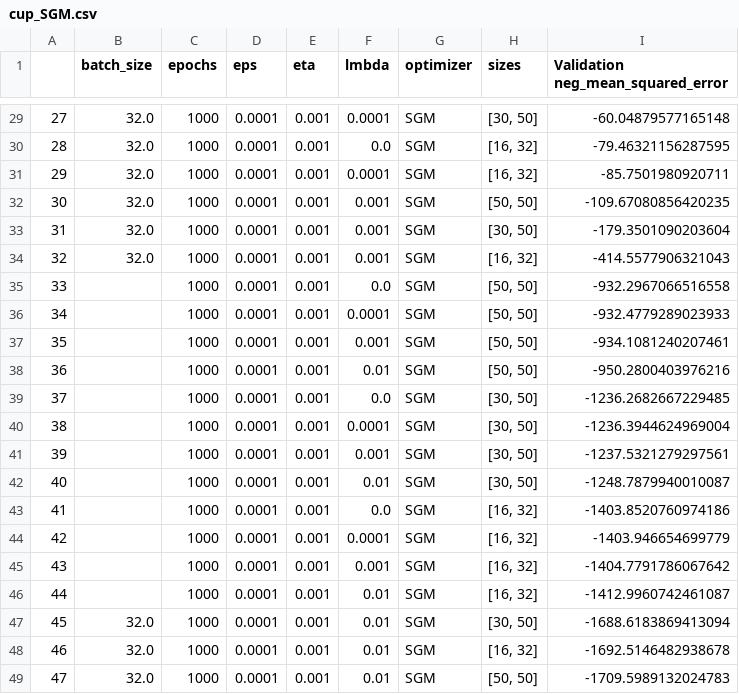
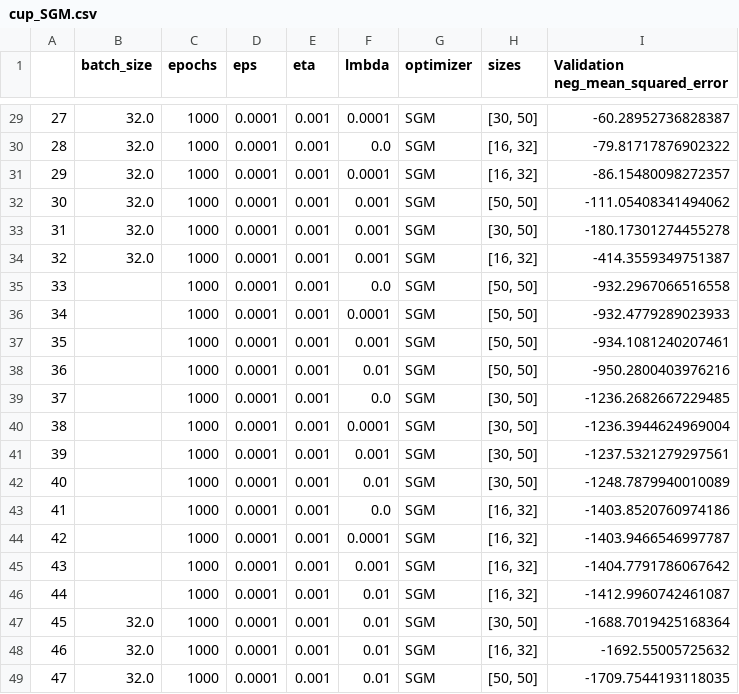
Before and after one commit to Ulferin/CM, a CSV file: src/NN/res/scores/cup_SGM.csv, drawn as a sheet; only a part is shown, gaps mark what is left out; the diff covers the shown part only.

```diff
--- a/src/NN/res/scores/cup_SGM.csv
+++ b/src/NN/res/scores/cup_SGM.csv
@@ -29,7 +29,7 @@
-27,32.0,1000,0.0001,0.001,0.0001,SGM,"[30, 50]",-60.04879577165148
-28,32.0,1000,0.0001,0.001,0.0,SGM,"[16, 32]",-79.46321156287595
-29,32.0,1000,0.0001,0.001,0.0001,SGM,"[16, 32]",-85.7501980920711
-30,32.0,1000,0.0001,0.001,0.001,SGM,"[50, 50]",-109.67080856420235
-31,32.0,1000,0.0001,0.001,0.001,SGM,"[30, 50]",-179.3501090203604
-32,32.0,1000,0.0001,0.001,0.001,SGM,"[16, 32]",-414.5577906321043
+27,32.0,1000,0.0001,0.001,0.0001,SGM,"[30, 50]",-60.28952736828387
+28,32.0,1000,0.0001,0.001,0.0,SGM,"[16, 32]",-79.81717876902322
+29,32.0,1000,0.0001,0.001,0.0001,SGM,"[16, 32]",-86.15480098272357
+30,32.0,1000,0.0001,0.001,0.001,SGM,"[50, 50]",-111.05408341494062
+31,32.0,1000,0.0001,0.001,0.001,SGM,"[30, 50]",-180.17301274455278
+32,32.0,1000,0.0001,0.001,0.001,SGM,"[16, 32]",-414.3559349751387
 33,,1000,0.0001,0.001,0.0,SGM,"[50, 50]",-932.2967066516558
@@ -41,9 +41,9 @@
 39,,1000,0.0001,0.001,0.001,SGM,"[30, 50]",-1237.5321279297561
-40,,1000,0.0001,0.001,0.01,SGM,"[30, 50]",-1248.7879940010087
+40,,1000,0.0001,0.001,0.01,SGM,"[30, 50]",-1248.7879940010089
 41,,1000,0.0001,0.001,0.0,SGM,"[16, 32]",-1403.8520760974186
-42,,1000,0.0001,0.001,0.0001,SGM,"[16, 32]",-1403.946654699779
+42,,1000,0.0001,0.001,0.0001,SGM,"[16, 32]",-1403.9466546997787
 43,,1000,0.0001,0.001,0.001,SGM,"[16, 32]",-1404.7791786067642
 44,,1000,0.0001,0.001,0.01,SGM,"[16, 32]",-1412.9960742461087
-45,32.0,1000,0.0001,0.001,0.01,SGM,"[30, 50]",-1688.6183869413094
-46,32.0,1000,0.0001,0.001,0.01,SGM,"[16, 32]",-1692.5146482938678
-47,32.0,1000,0.0001,0.001,0.01,SGM,"[50, 50]",-1709.5989132024783
+45,32.0,1000,0.0001,0.001,0.01,SGM,"[30, 50]",-1688.7019425168364
+46,32.0,1000,0.0001,0.001,0.01,SGM,"[16, 32]",-1692.55005725632
+47,32.0,1000,0.0001,0.001,0.01,SGM,"[50, 50]",-1709.7544193118035
```
Also changed, not shown: 22 edited cells elsewhere in this file, src/NN/res/scores/cup_SGD.csv.
